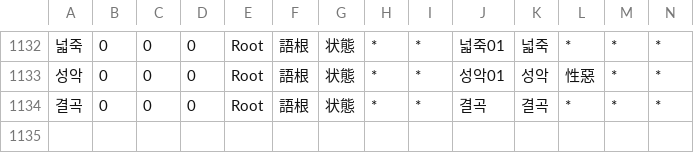
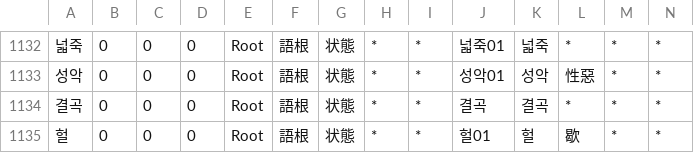
Before and after one commit to okikirmui/nkhandic, a CSV file: seed/Root.csv, drawn as a sheet; only a part is shown, gaps mark what is left out; rows hold the shown columns only; the diff names each change by its address in the sheet, - before the commit and + after, or states it on an @@ line.

```diff
--- a/seed/Root.csv
+++ b/seed/Root.csv
+row 1135: 헐 | 0 | 0 | 0 | Root | 語根 | 状態 | * | * | 헐01 | 헐 | 歇 | * | *
```
Also changed, not shown: seed/Adverb.csv, seed/Noun.supplement.name.csv, 1 other file.
